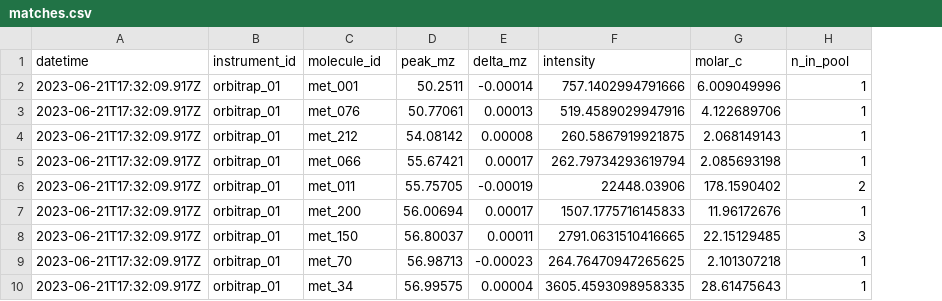
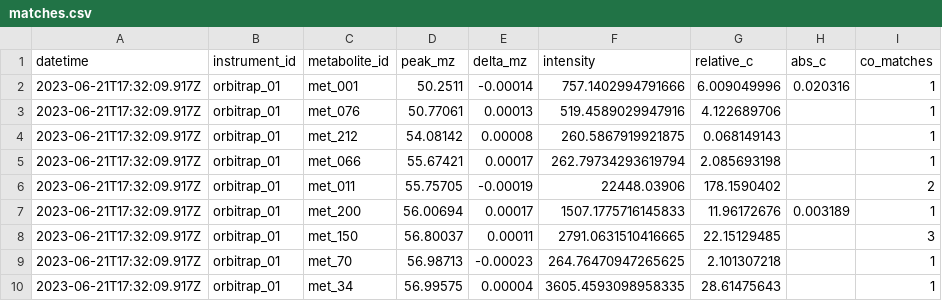
Before and after one commit to MetaboHUB-MetaToul-FluxoMet/RTMet, a CSV file: cylc-src/bioreactor-workflow/data_formats/matches.csv, drawn as a sheet; addresses are those after the commit; the diff names each change by its address in the sheet, - before the commit and + after, or states it on an @@ line.

```diff
--- a/cylc-src/bioreactor-workflow/data_formats/matches.csv
+++ b/cylc-src/bioreactor-workflow/data_formats/matches.csv
+column H (abs_c), rows 2-7: 0.020316 |  |  |  |  | 0.003189
-C1: molecule_id
+C1: metabolite_id
-G1: molar_c
+G1: relative_c
-I1: n_in_pool
+I1: co_matches
-G4 (relative_c): 2.068149143
+G4 (relative_c): 0.068149143
```
Also changed, not shown: cylc-src/bioreactor-workflow/data_formats/molecules_db.csv, 4 other files.
